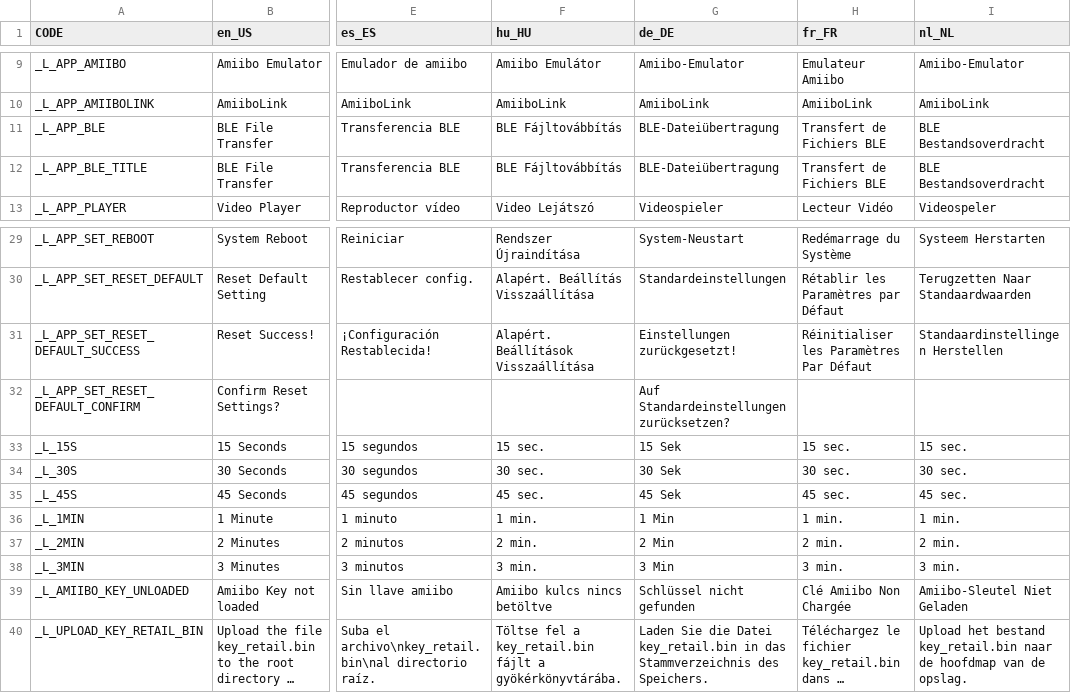
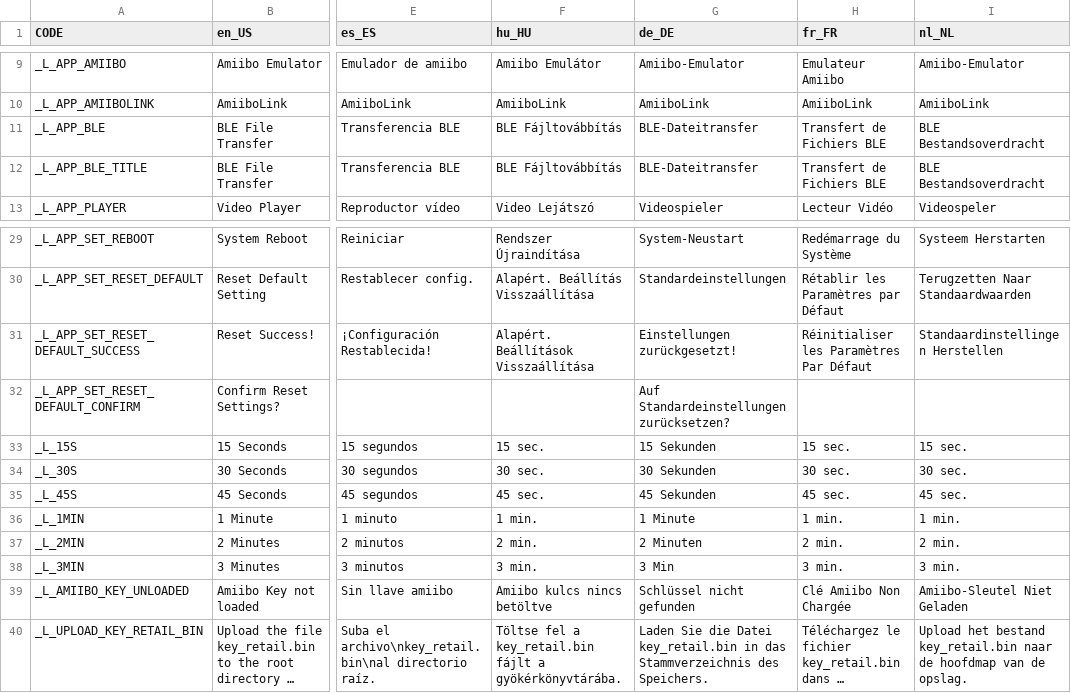
Before and after one commit to solosky/pixl.js, a CSV file: fw/data/i18n.csv, drawn as a sheet; only a part is shown, gaps mark what is left out; long unchanged cells end in …; the diff names each change by its address in the sheet, - before the commit and + after, or states it on an @@ line.

Commit message:
- update german translation to fit ui layout

```diff
--- a/fw/data/i18n.csv
+++ b/fw/data/i18n.csv
-G11:G12 (de_DE): BLE-Dateiübertragung
+G11:G12 (de_DE): BLE-Dateitransfer
-G33 (de_DE): 15 Sek
+G33 (de_DE): 15 Sekunden
-G34 (de_DE): 30 Sek
+G34 (de_DE): 30 Sekunden
-G35 (de_DE): 45 Sek
+G35 (de_DE): 45 Sekunden
-G36 (de_DE): 1 Min
+G36 (de_DE): 1 Minute
-G37 (de_DE): 2 Min
+G37 (de_DE): 2 Minuten
```
Also changed, not shown: 1 other file.
